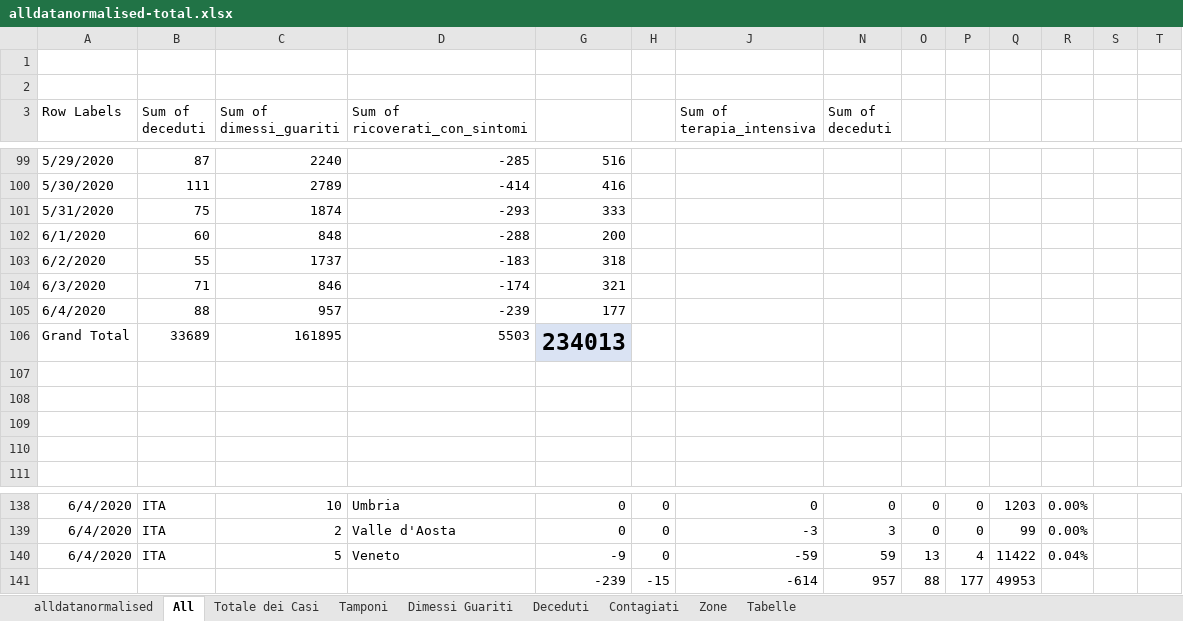
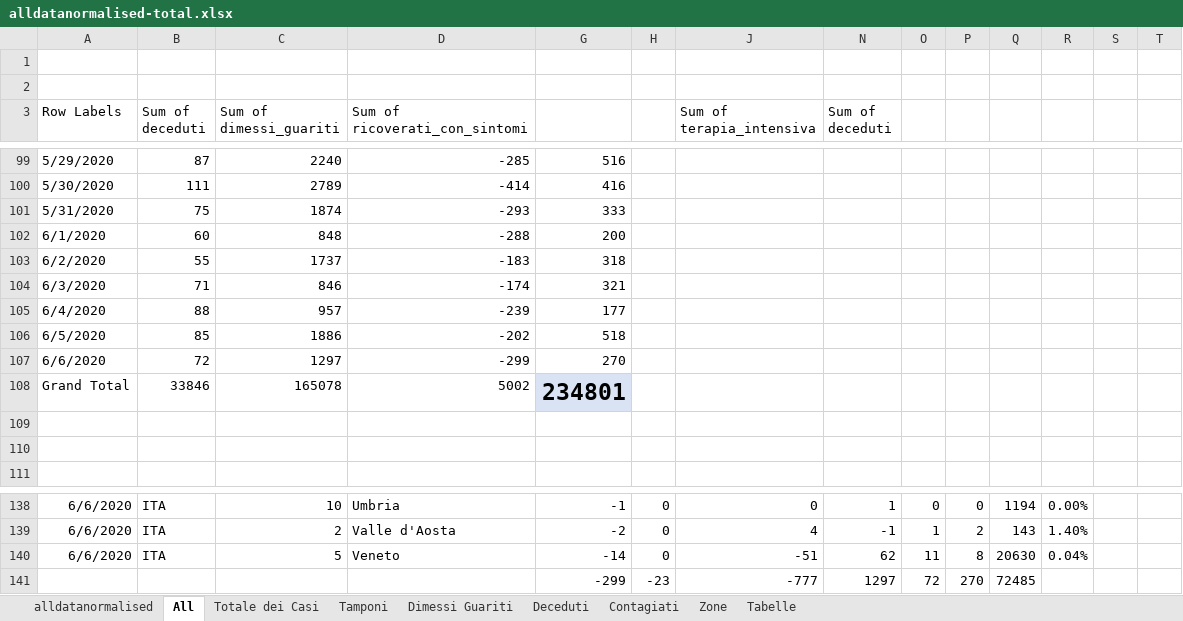
Before and after one commit to gadaxmagicgadax/covid-19, an Excel workbook: alldatanormalised-total.xlsx, sheet All, drawn as a sheet; only a part is shown, gaps mark what is left out; values as stored, in another font and other column widths than the file's, no borders; conditional formats not drawn; removed rows and columns are numbered as before the commit, all else as after; rows hold the shown columns only; the diff covers the shown part only; the diff names each change by its address in the sheet, - before the commit and + after, or states it on an @@ line.

```diff
--- a/alldatanormalised-total.xlsx (sheet All)
+++ b/alldatanormalised-total.xlsx (sheet All)
-row 106: Grand Total | 33689 | 161895 | 5503 | 234013
-row 106: (empty)
+row 106: 6/5/2020 | 85 | 1886 | -202 | 518
-row 107: (empty)
+row 107: 6/6/2020 | 72 | 1297 | -299 | 270
+row 108: Grand Total | 33846 | 165078 | 5002 | 234801
-A138 (Row Labels): 6/4/2020
+A138 (Row Labels): 6/6/2020
-G138: 0
+G138: -1
-N138 (Sum of deceduti): 0
+N138 (Sum of deceduti): 1
-Q138: 1203
+Q138: 1194
-row 139: 6/4/2020 | ITA | 2 | Valle d'Aosta | 0 | 0 | -3 | 3 | 0 | 0 | 99 | 0.00%
-row 140: 6/4/2020 | ITA | 5 | Veneto | -9 | 0 | -59 | 59 | 13 | 4 | 11422 | 0.04%
-row 141:  |  |  |  | -239 | -15 | -614 | 957 | 88 | 177 | 49953
+row 139: 6/6/2020 | ITA | 2 | Valle d'Aosta | -2 | 0 | 4 | -1 | 1 | 2 | 143 | 1.40%
+row 140: 6/6/2020 | ITA | 5 | Veneto | -14 | 0 | -51 | 62 | 11 | 8 | 20630 | 0.04%
+row 141:  |  |  |  | -299 | -23 | -777 | 1297 | 72 | 270 | 72485
```
Also changed, not shown: 14 added rows, 14 removed rows and 45 edited cells elsewhere in this sheet, sheet alldatanormalised, sheet Zone, sheet Contagiati, sheet Deceduti, sheet Tamponi, sheet Dimessi Guariti, 1 more sheet, hidden cells, charts or pictures.
